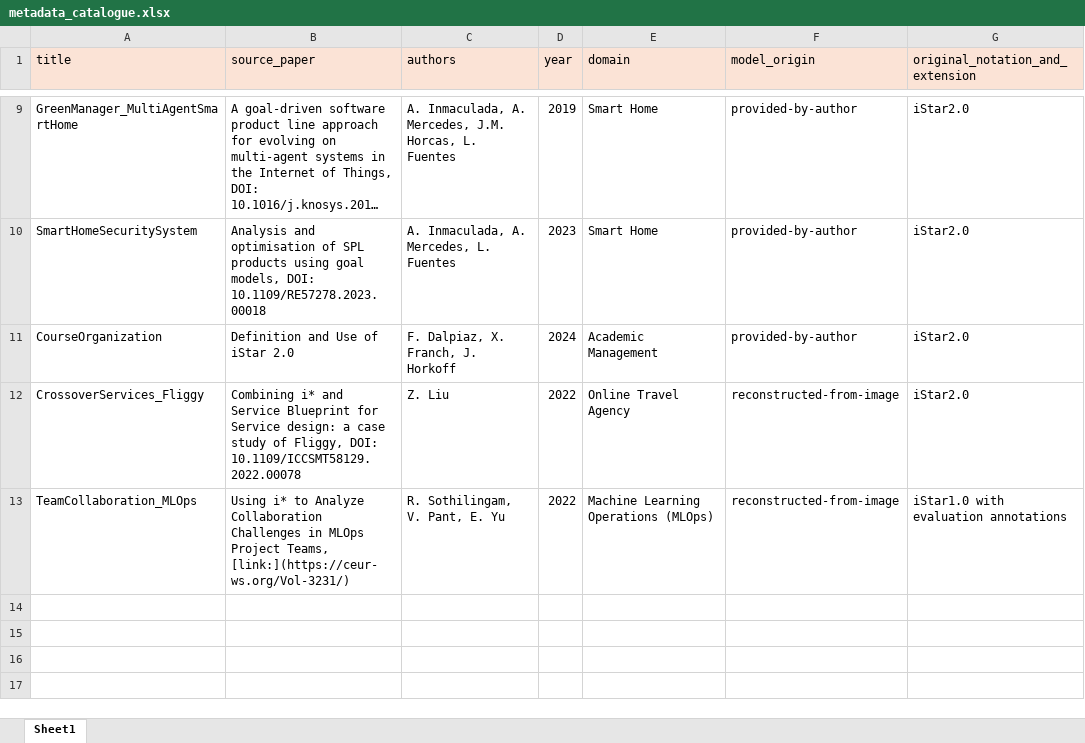
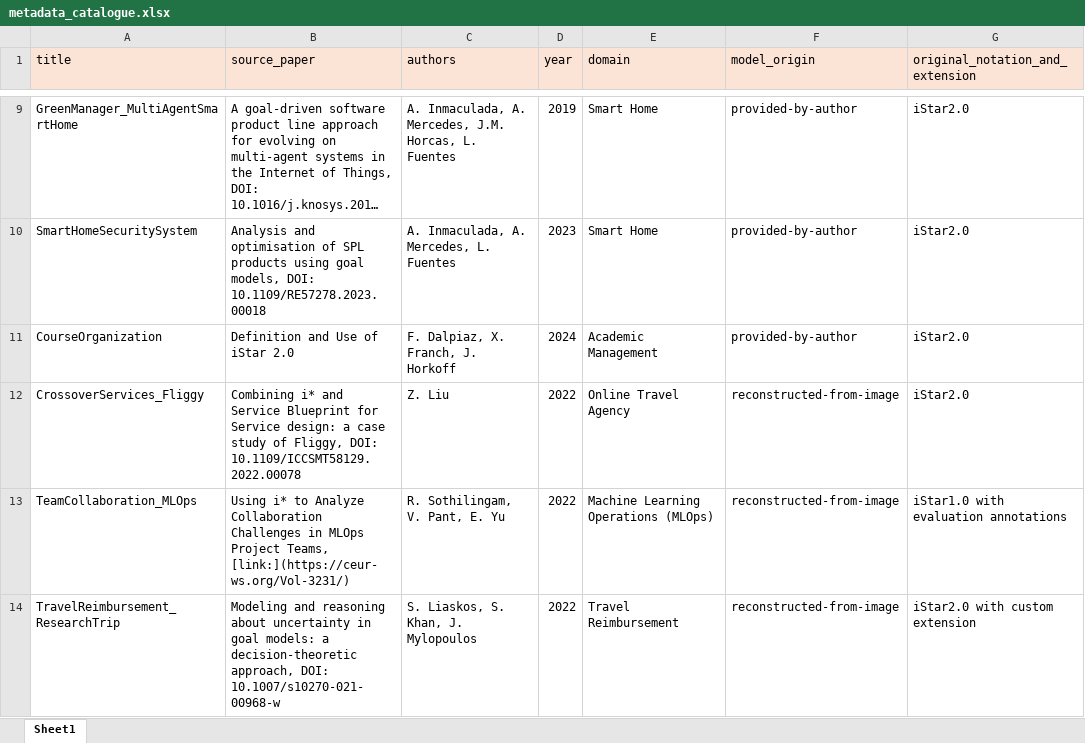
Before and after one commit to esm2345/GoalModelRepository, an Excel workbook: metadata_catalogue.xlsx, sheet Sheet1, drawn as a sheet; only a part is shown, gaps mark what is left out; long unchanged cells end in …; values as stored, in another font and other column widths than the file's, no borders; the diff names each change by its address in the sheet, - before the commit and + after, or states it on an @@ line.

Commit message:
Update metadata_catalogue.xlsx

```diff
--- a/metadata_catalogue.xlsx (sheet Sheet1)
+++ b/metadata_catalogue.xlsx (sheet Sheet1)
+row 14: TravelReimbursement_ResearchTrip | Modeling and reasoning about uncertainty in goal models: a decision-theoretic approach, DOI: 10.1007/s10270-021-00968-w | S. Liaskos, S. Khan, J. Mylopoulos | 2022 | Travel Reimbursement | reconstructed-from-image | iStar2.0 with custom extension
```
